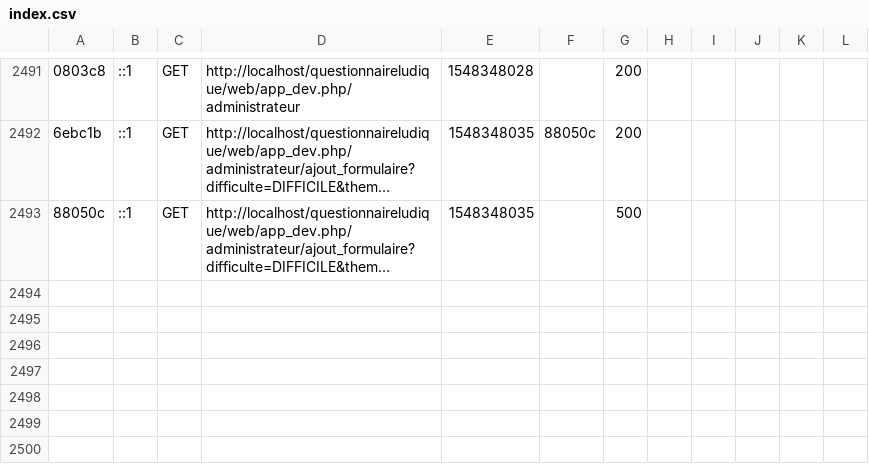
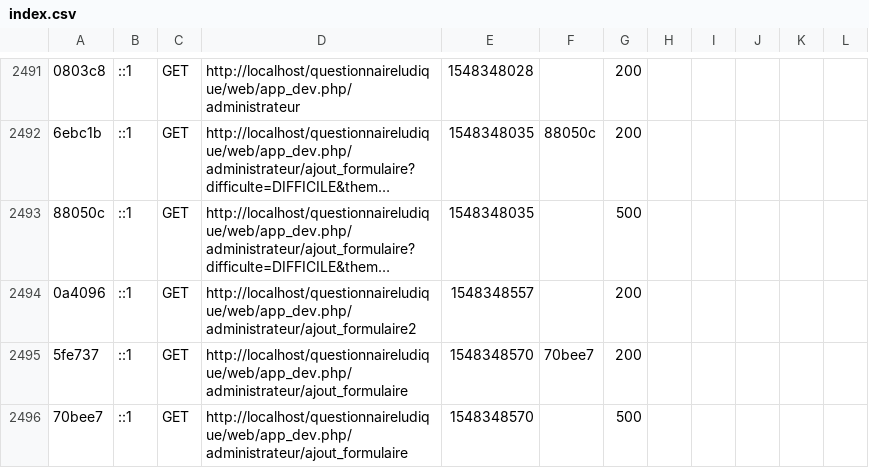
Before and after one commit to AlexisGuetat/QuestionnaireLudique, a CSV file: var/cache/dev/profiler/index.csv, drawn as a sheet; only a part is shown, gaps mark what is left out; long unchanged cells end in …; the diff names each change by its address in the sheet, - before the commit and + after, or states it on an @@ line.

```diff
--- a/var/cache/dev/profiler/index.csv
+++ b/var/cache/dev/profiler/index.csv
+row 2494: 0a4096 | ::1 | GET | http://localhost/questionnaireludique/web/app_dev.php/administrateur/ajout_formulaire2 | 1548348557 |  | 200
+row 2495: 5fe737 | ::1 | GET | http://localhost/questionnaireludique/web/app_dev.php/administrateur/ajout_formulaire | 1548348570 | 70bee7 | 200
+row 2496: 70bee7 | ::1 | GET | http://localhost/questionnaireludique/web/app_dev.php/administrateur/ajout_formulaire | 1548348570 |  | 500
```
Also changed, not shown: 1 other file.
